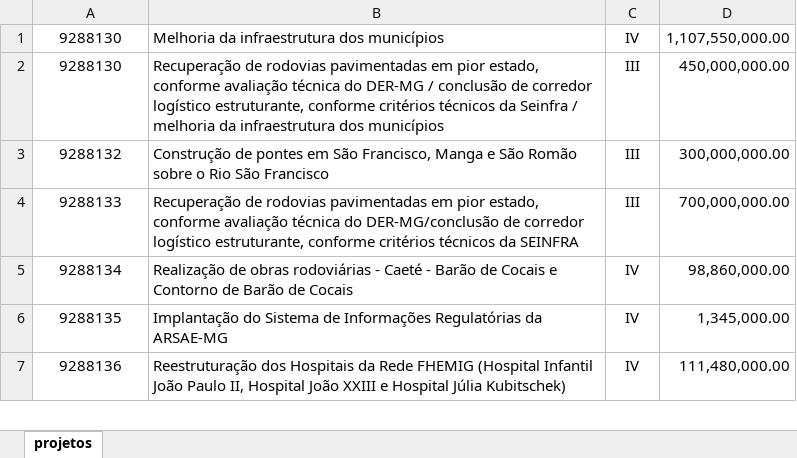
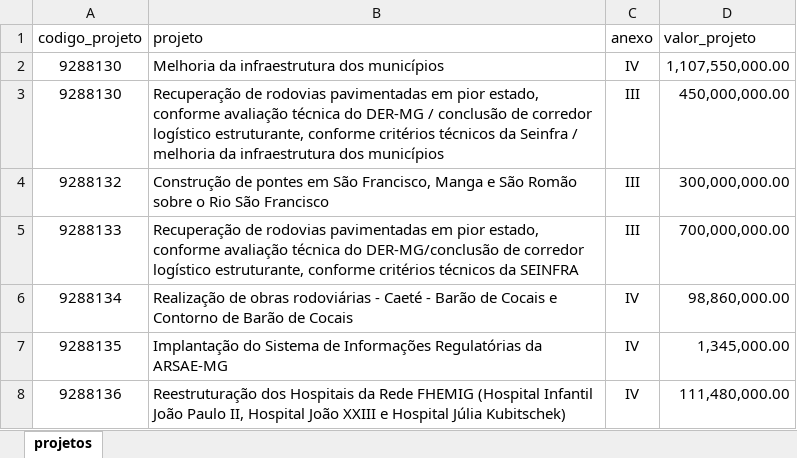
Before and after one commit to transparencia-mg/acordo-judicial-reparacao-vale-projetos, an Excel workbook: upload/projetos_acordo_judicial_reparacao_vale.xlsx, sheet projetos, drawn as a sheet; only a part is shown; values as stored, in another font and other column widths than the file's, no borders; the diff names each change by its address in the sheet, - before the commit and + after, or states it on an @@ line.

Commit message:
Corrige cabeçalho .xlsx

```diff
--- a/upload/projetos_acordo_judicial_reparacao_vale.xlsx (sheet projetos)
+++ b/upload/projetos_acordo_judicial_reparacao_vale.xlsx (sheet projetos)
+row 1: codigo_projeto | projeto | anexo | valor_projeto
```
Also changed, not shown: 3 other files.
